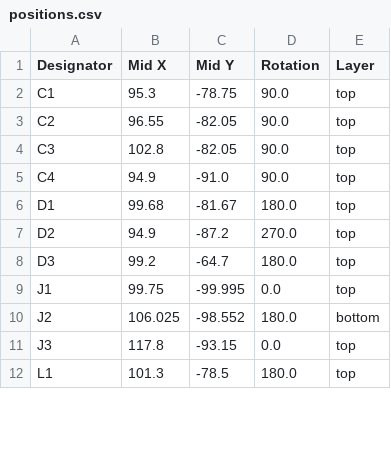
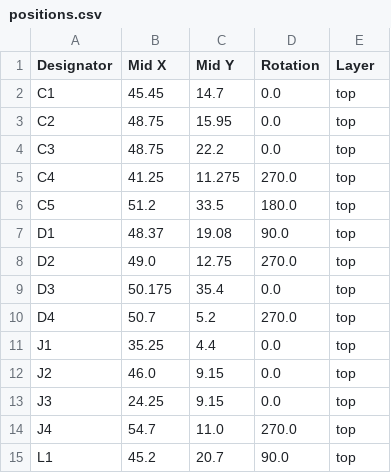
Before and after one commit to revk/ESP32-EnvMon, a CSV file: PCB/EnvMon/production/positions.csv, drawn as a sheet; only a part is shown; the diff covers the shown part only.

```diff
--- a/PCB/EnvMon/production/positions.csv
+++ b/PCB/EnvMon/production/positions.csv
@@ -1,12 +1,15 @@
 Designator,Mid X,Mid Y,Rotation,Layer
-C1,95.3,-78.75,90.0,top
-C2,96.55,-82.05,90.0,top
-C3,102.8,-82.05,90.0,top
-C4,94.9,-91.0,90.0,top
-D1,99.68,-81.67,180.0,top
-D2,94.9,-87.2,270.0,top
-D3,99.2,-64.7,180.0,top
-J1,99.75,-99.995,0.0,top
-J2,106.025,-98.552,180.0,bottom
-J3,117.8,-93.15,0.0,top
-L1,101.3,-78.5,180.0,top
+C1,45.45,14.7,0.0,top
+C2,48.75,15.95,0.0,top
+C3,48.75,22.2,0.0,top
+C4,41.25,11.275,270.0,top
+C5,51.2,33.5,180.0,top
+D1,48.37,19.08,90.0,top
+D2,49.0,12.75,270.0,top
+D3,50.175,35.4,0.0,top
+D4,50.7,5.2,270.0,top
+J1,35.25,4.4,0.0,top
+J2,46.0,9.15,0.0,top
+J3,24.25,9.15,0.0,top
+J4,54.7,11.0,270.0,top
+L1,45.2,20.7,90.0,top
```
Also changed, not shown: 6 added rows, 5 removed rows and 55 edited cells elsewhere in this file, PCB/EnvMon/production/bom.csv, PCB/EnvMon2/production/bom.csv, 25 other files.
